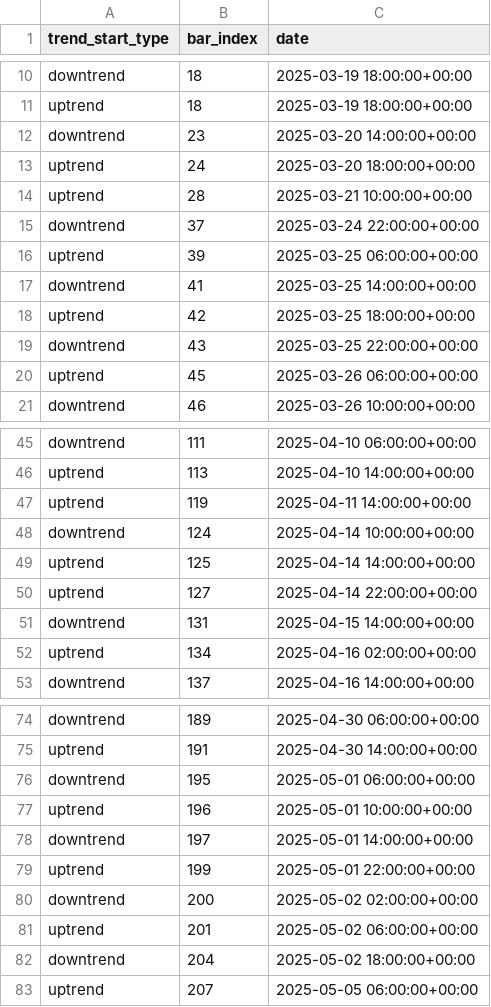
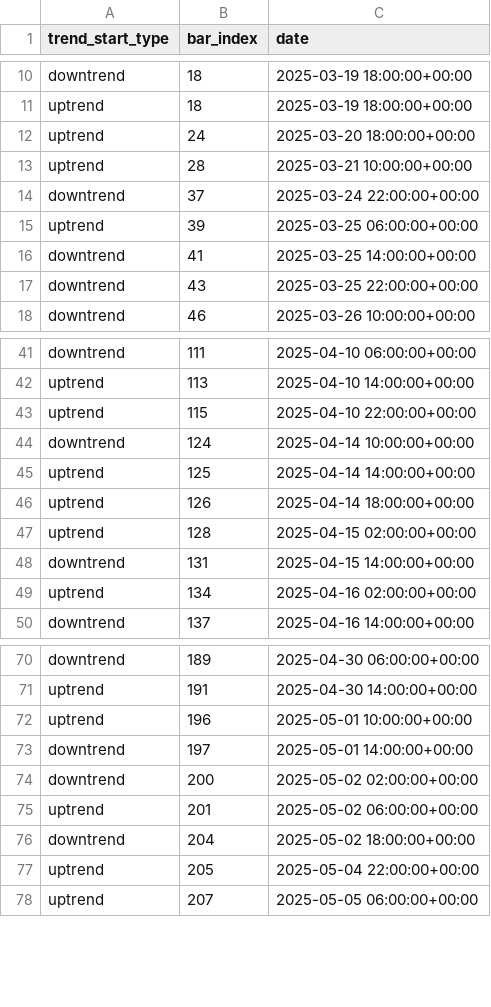
Before and after one commit to burningportra/projectx, a CSV file: trend_analysis/confirmed_trend_starts.csv, drawn as a sheet; only a part is shown, gaps mark what is left out; the diff covers the shown part only.

```diff
--- a/trend_analysis/confirmed_trend_starts.csv
+++ b/trend_analysis/confirmed_trend_starts.csv
@@ -11,3 +11,2 @@ downtrend,18,2025-03-19 18:00:00+00:00
 uptrend,18,2025-03-19 18:00:00+00:00
-downtrend,23,2025-03-20 14:00:00+00:00
 uptrend,24,2025-03-20 18:00:00+00:00
@@ -17,5 +16,3 @@ uptrend,39,2025-03-25 06:00:00+00:00
 downtrend,41,2025-03-25 14:00:00+00:00
-uptrend,42,2025-03-25 18:00:00+00:00
 downtrend,43,2025-03-25 22:00:00+00:00
-uptrend,45,2025-03-26 06:00:00+00:00
 downtrend,46,2025-03-26 10:00:00+00:00
@@ -46,6 +42,7 @@ downtrend,111,2025-04-10 06:00:00+00:00
 uptrend,113,2025-04-10 14:00:00+00:00
-uptrend,119,2025-04-11 14:00:00+00:00
+uptrend,115,2025-04-10 22:00:00+00:00
 downtrend,124,2025-04-14 10:00:00+00:00
 uptrend,125,2025-04-14 14:00:00+00:00
-uptrend,127,2025-04-14 22:00:00+00:00
+uptrend,126,2025-04-14 18:00:00+00:00
+uptrend,128,2025-04-15 02:00:00+00:00
 downtrend,131,2025-04-15 14:00:00+00:00
@@ -75,6 +71,4 @@ downtrend,189,2025-04-30 06:00:00+00:00
 uptrend,191,2025-04-30 14:00:00+00:00
-downtrend,195,2025-05-01 06:00:00+00:00
 uptrend,196,2025-05-01 10:00:00+00:00
 downtrend,197,2025-05-01 14:00:00+00:00
-uptrend,199,2025-05-01 22:00:00+00:00
 downtrend,200,2025-05-02 02:00:00+00:00
@@ -82,2 +76,3 @@ uptrend,201,2025-05-02 06:00:00+00:00
 downtrend,204,2025-05-02 18:00:00+00:00
+uptrend,205,2025-05-04 22:00:00+00:00
 uptrend,207,2025-05-05 06:00:00+00:00
```
Also changed, not shown: 2 added rows, 6 removed rows and 8 edited cells elsewhere in this file, 14 other files.
